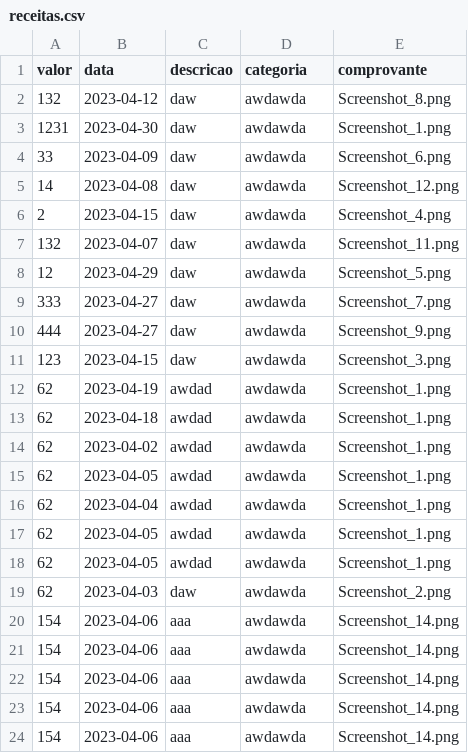
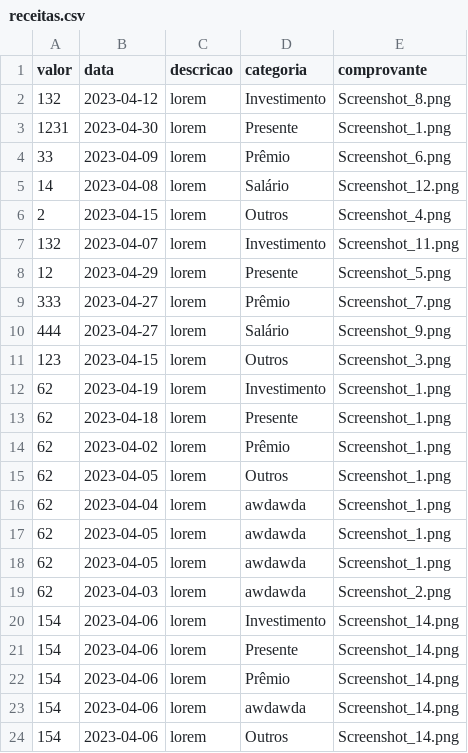
Before and after one commit to gabrielmacaubas/sistema-web-financas, a CSV file: sistemafinancas/receitas.csv, drawn as a sheet.

```diff
--- a/sistemafinancas/receitas.csv
+++ b/sistemafinancas/receitas.csv
@@ -1,24 +1,24 @@
 valor,data,descricao,categoria,comprovante
-132,2023-04-12,daw,awdawda,Screenshot_8.png
-1231,2023-04-30,daw,awdawda,Screenshot_1.png
-33,2023-04-09,daw,awdawda,Screenshot_6.png
-14,2023-04-08,daw,awdawda,Screenshot_12.png
-2,2023-04-15,daw,awdawda,Screenshot_4.png
-132,2023-04-07,daw,awdawda,Screenshot_11.png
-12,2023-04-29,daw,awdawda,Screenshot_5.png
-333,2023-04-27,daw,awdawda,Screenshot_7.png
-444,2023-04-27,daw,awdawda,Screenshot_9.png
-123,2023-04-15,daw,awdawda,Screenshot_3.png
-62,2023-04-19,awdad,awdawda,Screenshot_1.png
-62,2023-04-18,awdad,awdawda,Screenshot_1.png
-62,2023-04-02,awdad,awdawda,Screenshot_1.png
-62,2023-04-05,awdad,awdawda,Screenshot_1.png
-62,2023-04-04,awdad,awdawda,Screenshot_1.png
-62,2023-04-05,awdad,awdawda,Screenshot_1.png
-62,2023-04-05,awdad,awdawda,Screenshot_1.png
-62,2023-04-03,daw,awdawda,Screenshot_2.png
-154,2023-04-06,aaa,awdawda,Screenshot_14.png
-154,2023-04-06,aaa,awdawda,Screenshot_14.png
-154,2023-04-06,aaa,awdawda,Screenshot_14.png
-154,2023-04-06,aaa,awdawda,Screenshot_14.png
-154,2023-04-06,aaa,awdawda,Screenshot_14.png
+132,2023-04-12,lorem,Investimento,Screenshot_8.png
+1231,2023-04-30,lorem,Presente,Screenshot_1.png
+33,2023-04-09,lorem,Prêmio,Screenshot_6.png
+14,2023-04-08,lorem,Salário,Screenshot_12.png
+2,2023-04-15,lorem,Outros,Screenshot_4.png
+132,2023-04-07,lorem,Investimento,Screenshot_11.png
+12,2023-04-29,lorem,Presente,Screenshot_5.png
+333,2023-04-27,lorem,Prêmio,Screenshot_7.png
+444,2023-04-27,lorem,Salário,Screenshot_9.png
+123,2023-04-15,lorem,Outros,Screenshot_3.png
+62,2023-04-19,lorem,Investimento,Screenshot_1.png
+62,2023-04-18,lorem,Presente,Screenshot_1.png
+62,2023-04-02,lorem,Prêmio,Screenshot_1.png
+62,2023-04-05,lorem,Outros,Screenshot_1.png
+62,2023-04-04,lorem,awdawda,Screenshot_1.png
+62,2023-04-05,lorem,awdawda,Screenshot_1.png
+62,2023-04-05,lorem,awdawda,Screenshot_1.png
+62,2023-04-03,lorem,awdawda,Screenshot_2.png
+154,2023-04-06,lorem,Investimento,Screenshot_14.png
+154,2023-04-06,lorem,Presente,Screenshot_14.png
+154,2023-04-06,lorem,Prêmio,Screenshot_14.png
+154,2023-04-06,lorem,awdawda,Screenshot_14.png
+154,2023-04-06,lorem,Outros,Screenshot_14.png
```
Also changed, not shown: 2 other files.
